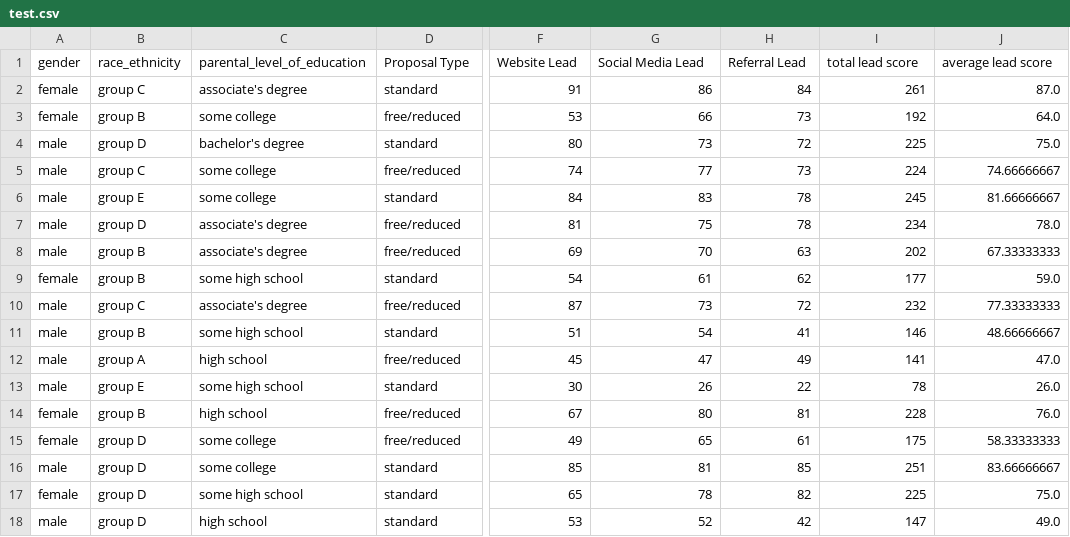
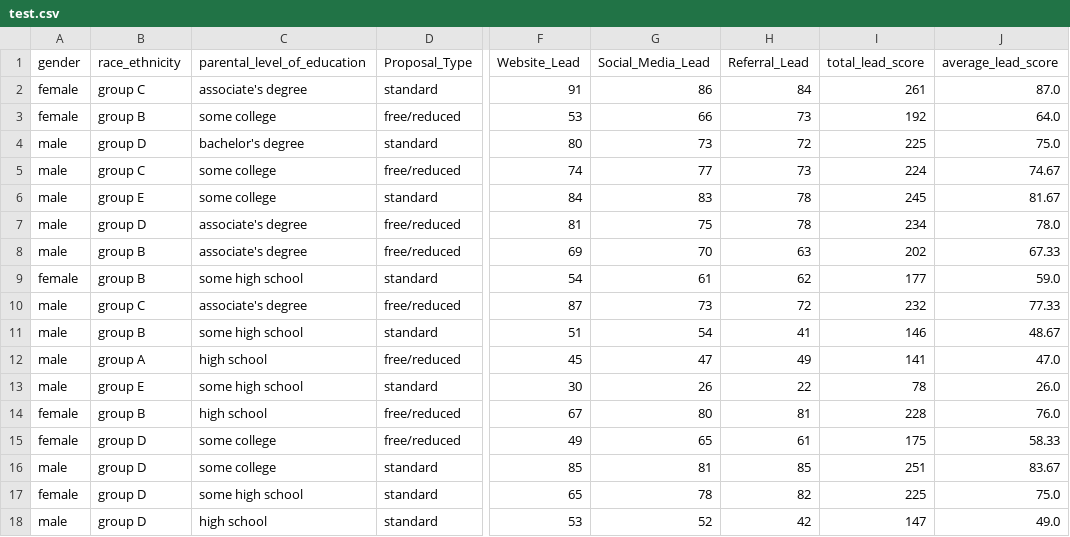
Before and after one commit to Minesh13096/Lead-Score-Prediction-System, a CSV file: artifacts/test.csv, drawn as a sheet; only a part is shown, gaps mark what is left out; the diff covers the shown part only; the diff names each change by its address in the sheet, - before the commit and + after, or states it on an @@ line.

```diff
--- a/artifacts/test.csv
+++ b/artifacts/test.csv
-D1: Proposal Type
+D1: Proposal_Type
-F1: Website Lead
+F1: Website_Lead
-G1: Social Media Lead
+G1: Social_Media_Lead
-H1: Referral Lead
+H1: Referral_Lead
-I1: total lead score
+I1: total_lead_score
-J1: average lead score
+J1: average_lead_score
-J5 (average_lead_score): 74.66666667
+J5 (average_lead_score): 74.67
-J6 (average_lead_score): 81.66666667
+J6 (average_lead_score): 81.67
-J8 (average_lead_score): 67.33333333
+J8 (average_lead_score): 67.33
-J10 (average_lead_score): 77.33333333
+J10 (average_lead_score): 77.33
-J11 (average_lead_score): 48.66666667
+J11 (average_lead_score): 48.67
-J15 (average_lead_score): 58.33333333
+J15 (average_lead_score): 58.33
-J16 (average_lead_score): 83.66666667
+J16 (average_lead_score): 83.67
```
Also changed, not shown: 112 edited cells elsewhere in this file, artifacts/data.csv, artifacts/train.csv, 4 other files.
